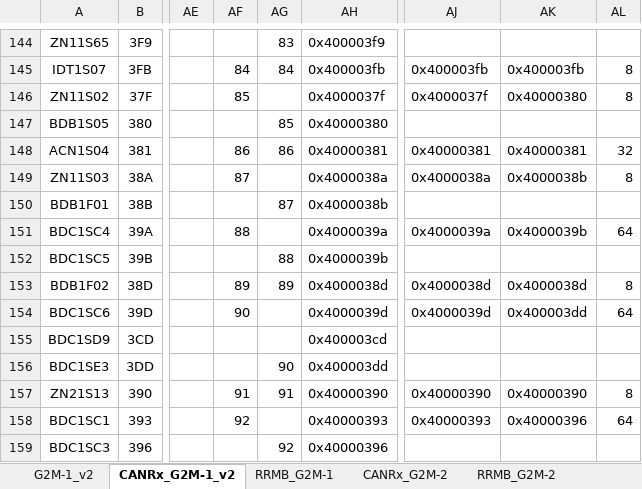
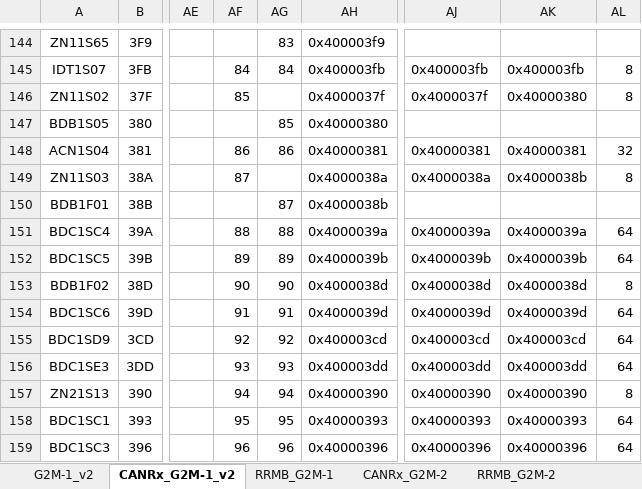
Before and after one commit to yuya-yamase/intro_git, an Excel workbook: src/PE0VM0/BSW/Communication/CANLpR/config/bevstep3-cockpit_Mar-9-2026_CANLpR_v26.02.13_r007.xlsx, sheet CANRx_G2M-1_v2, drawn as a sheet; only a part is shown, gaps mark what is left out; values as stored, in another font and other column widths than the file's, no borders; the diff covers the shown part only; the diff names each change by its address in the sheet, - before the commit and + after, or states it on an @@ line.

Commit message:
CAN BA v26.02.13適合対応#3
BSW
CANLpRコンフィグ修正
BEVCDCFD-2511

```diff
--- a/src/PE0VM0/BSW/Communication/CANLpR/config/bevstep3-cockpit_Mar-9-2026_CANLpR_v26.02.13_r007.xlsx (sheet CANRx_G2M-1_v2)
+++ b/src/PE0VM0/BSW/Communication/CANLpR/config/bevstep3-cockpit_Mar-9-2026_CANLpR_v26.02.13_r007.xlsx (sheet CANRx_G2M-1_v2)
-AG151: (empty)
+AG151: 88
-AK151: 0x4000039b
+AK151: 0x4000039a
-AF152: (empty)
+AF152: 89
-AG152: 88
+AG152: 89
-AJ152: (empty)
+AJ152: 0x4000039b
-AK152: (empty)
+AK152: 0x4000039b
-AL152: (empty)
+AL152: 64
-AF153: 89
+AF153: 90
-AG153: 89
+AG153: 90
-AF154: 90
+AF154: 91
-AG154: (empty)
+AG154: 91
-AK154: 0x400003dd
+AK154: 0x4000039d
-AF155: (empty)
+AF155: 92
-AG155: (empty)
+AG155: 92
-AJ155: (empty)
+AJ155: 0x400003cd
-AK155: (empty)
+AK155: 0x400003cd
-AL155:AL156: (empty)
+AL155:AL156: 64
-AF156: (empty)
+AF156: 93
-AG156: 90
+AG156: 93
-AJ156: (empty)
+AJ156: 0x400003dd
-AK156: (empty)
+AK156: 0x400003dd
-AF157: 91
+AF157: 94
-AG157: 91
+AG157: 94
-AF158: 92
+AF158: 95
-AG158: (empty)
+AG158: 95
-AK158: 0x40000396
+AK158: 0x40000393
-AF159: (empty)
+AF159: 96
-AG159: 92
+AG159: 96
-AJ159: (empty)
+AJ159: 0x40000396
-AK159: (empty)
+AK159: 0x40000396
-AL159: (empty)
+AL159: 64
```
Also changed, not shown: 421 edited cells elsewhere in this sheet, sheet RRMB_G2M-1, formulas that keep their value, 1 other file.
